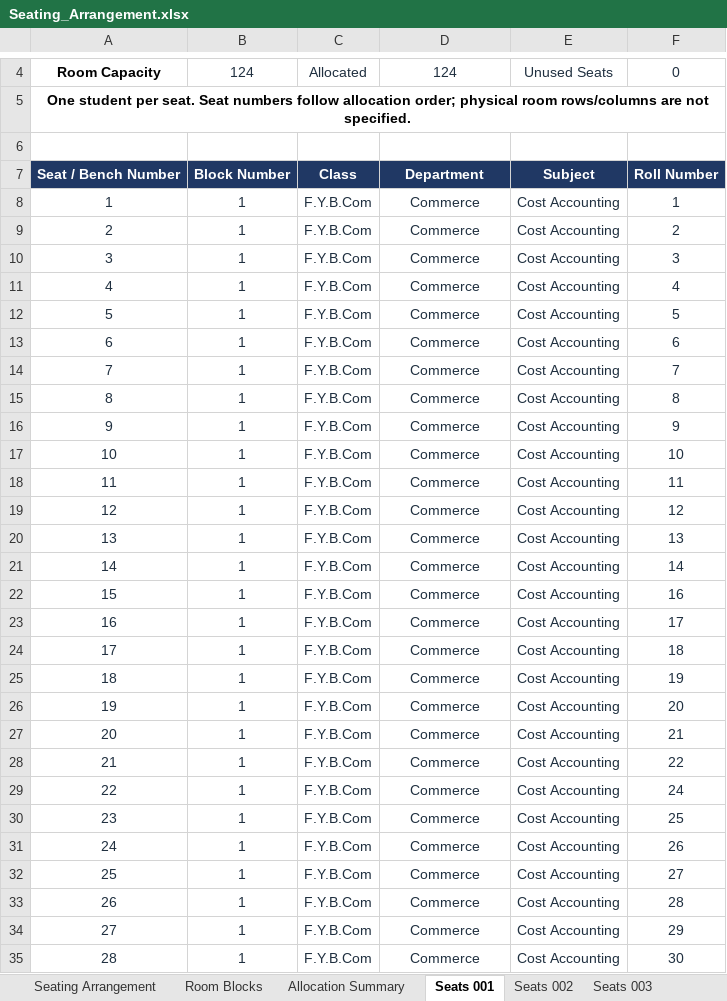
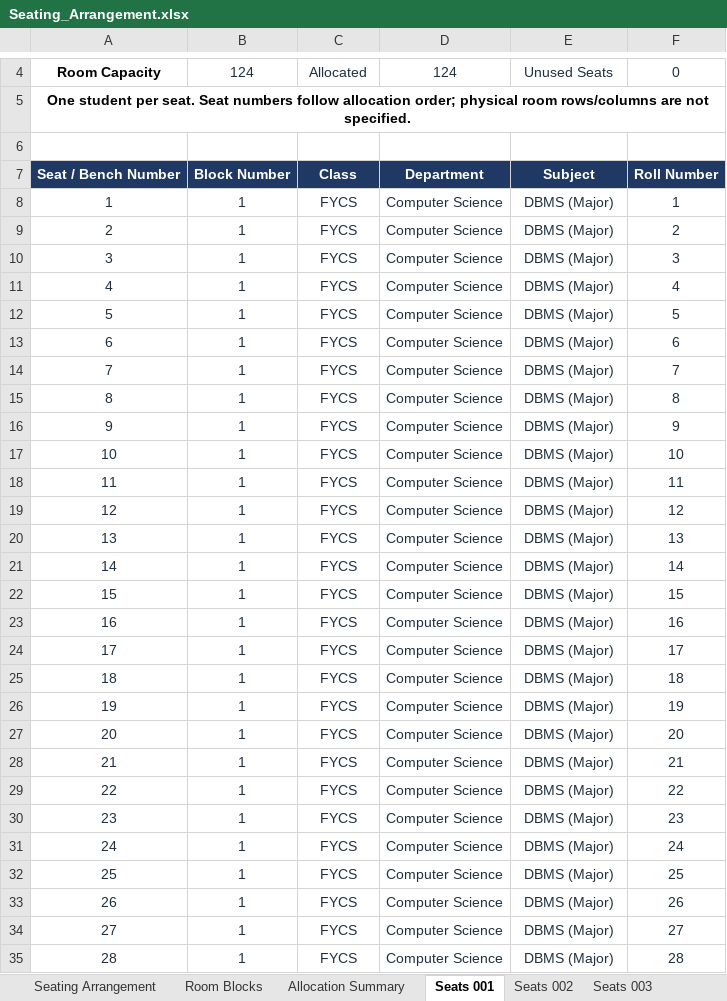
Before and after one commit to dev-Hussamuddin/Exam_Seating_Arrangement, an Excel workbook: output/Seating_Arrangement.xlsx, sheet Seats 001, drawn as a sheet; only a part is shown, gaps mark what is left out; values as stored, in another font and other column widths than the file's, no borders; the diff covers the shown part only; the diff names each change by its address in the sheet, - before the commit and + after, or states it on an @@ line.

```diff
--- a/output/Seating_Arrangement.xlsx (sheet Seats 001)
+++ b/output/Seating_Arrangement.xlsx (sheet Seats 001)
-C8:C35: F.Y.B.Com
+C8:C35: FYCS
-D8:D35: Commerce
+D8:D35: Computer Science
-E8:E35: Cost Accounting
+E8:E35: DBMS (Major)
-F22: 16
+F22: 15
-F23: 17
+F23: 16
-F24: 18
+F24: 17
-F25: 19
+F25: 18
-F26: 20
+F26: 19
-F27: 21
+F27: 20
-F28: 22
+F28: 21
-F29: 24
+F29: 22
-F30: 25
+F30: 23
-F31: 26
+F31: 24
-F32: 27
+F32: 25
-F33: 28
+F33: 26
-F34: 29
+F34: 27
-F35: 30
+F35: 28
```
Also changed, not shown: 348 edited cells elsewhere in this sheet, sheet Seats 003, sheet Seats 004, sheet Seating Arrangement, sheet Room Blocks, sheet Seats 002, sheet Allocation Summary, input/Timetable.xlsx, 2 other files.
